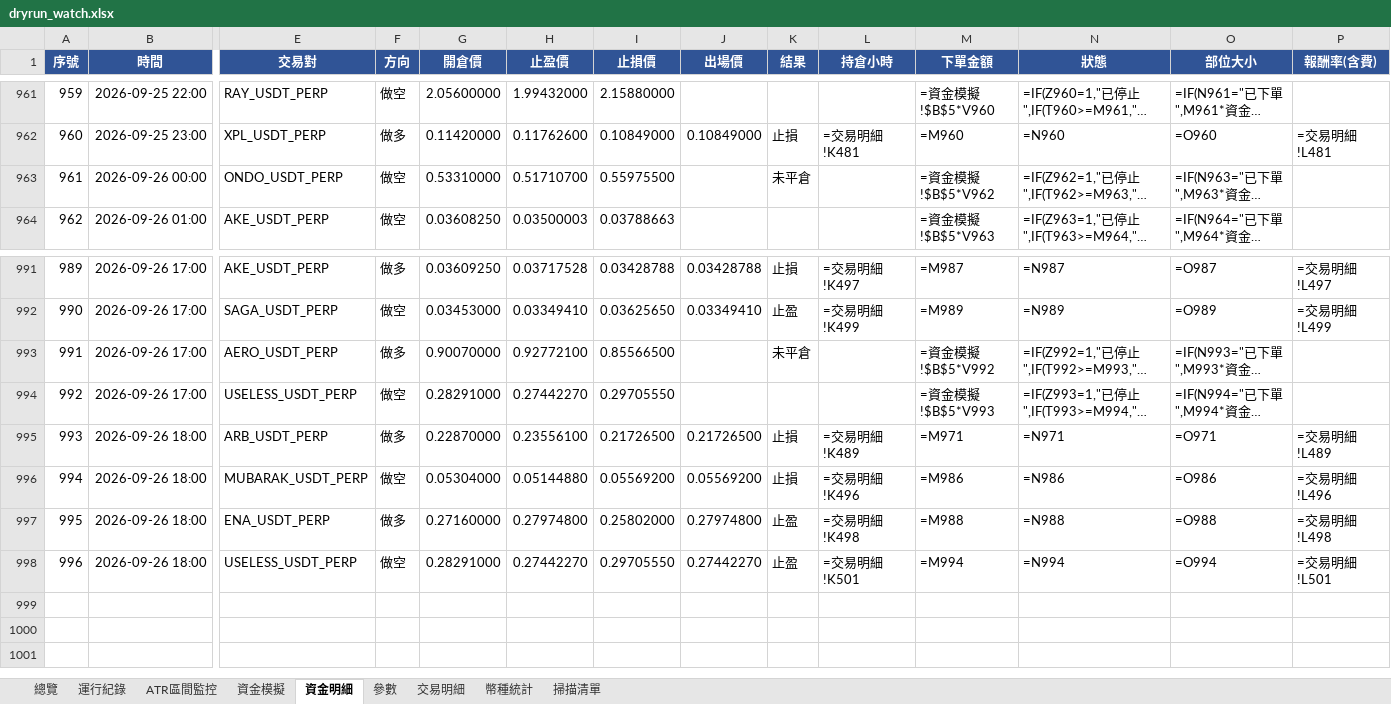
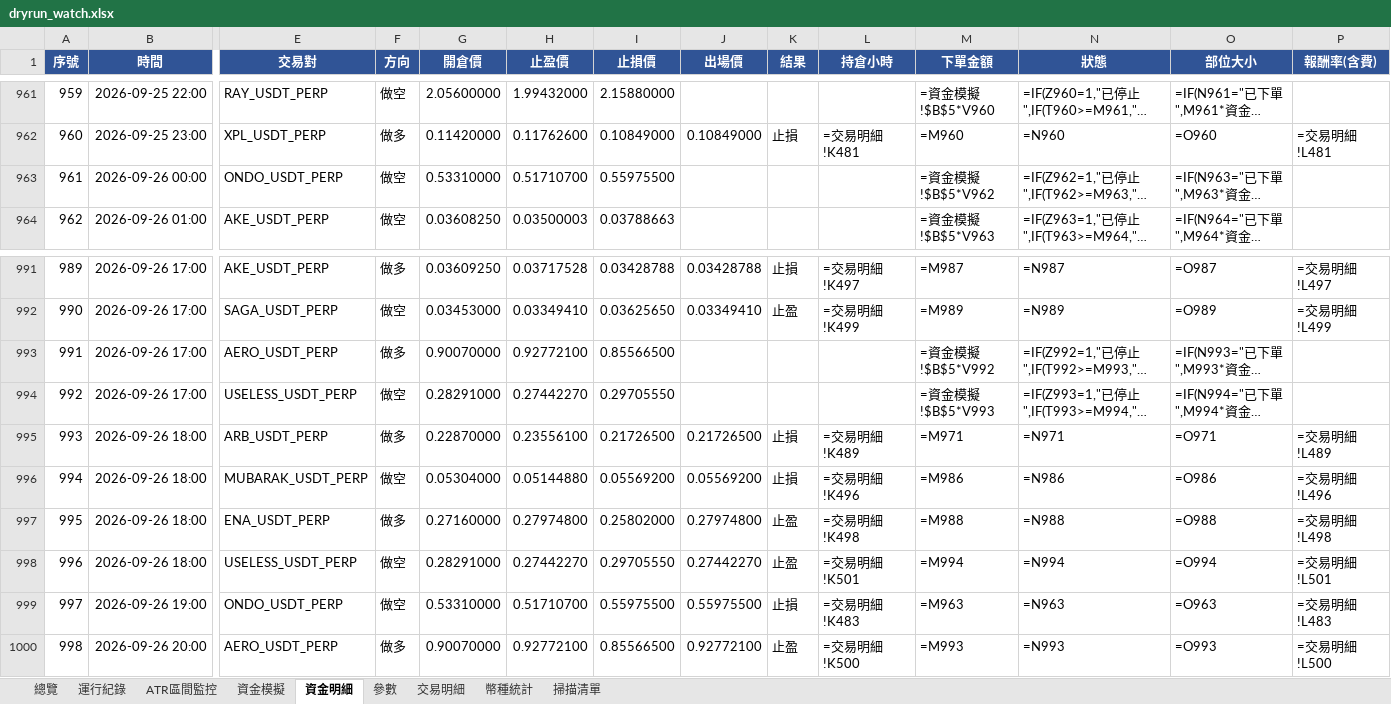
Before and after one commit to timzen43210/Crypto_Trader, an Excel workbook: output/dryrun_watch.xlsx, sheet 資金明細, drawn as a sheet; only a part is shown, gaps mark what is left out; long unchanged cells end in …; values as stored, in another font and other column widths than the file's, no borders; formulas without a stored value are shown as written; conditional formats not drawn; rows hold the shown columns only; the diff names each change by its address in the sheet, - before the commit and + after, or states it on an @@ line.

```diff
--- a/output/dryrun_watch.xlsx (sheet 資金明細)
+++ b/output/dryrun_watch.xlsx (sheet 資金明細)
-K963 (結果): 未平倉
+K963 (結果): (empty)
-K993 (結果): 未平倉
+K993 (結果): (empty)
+row 999: 997 | 2026-09-26 19:00 | ONDO_USDT_PERP | 做空 | 0.53310000 | 0.51710700 | 0.55975500 | 0.55975500 | 止損 | =交易明細!K483 | =M963 | =N963 | =O963 | =交易明細!L483
+row 1000: 998 | 2026-09-26 20:00 | AERO_USDT_PERP | 做多 | 0.90070000 | 0.92772100 | 0.85566500 | 0.92772100 | 止盈 | =交易明細!K500 | =M993 | =N993 | =O993 | =交易明細!L500
```
Also changed, not shown: sheet 資金模擬, sheet 交易明細, sheet 運行紀錄, sheet ATR區間監控, sheet 掃描清單, sheet 參數, 1 more sheet, charts or pictures, output/dryrun_rev.xlsx, output/dryrun_rev_wide.xlsx, 4 other files.
